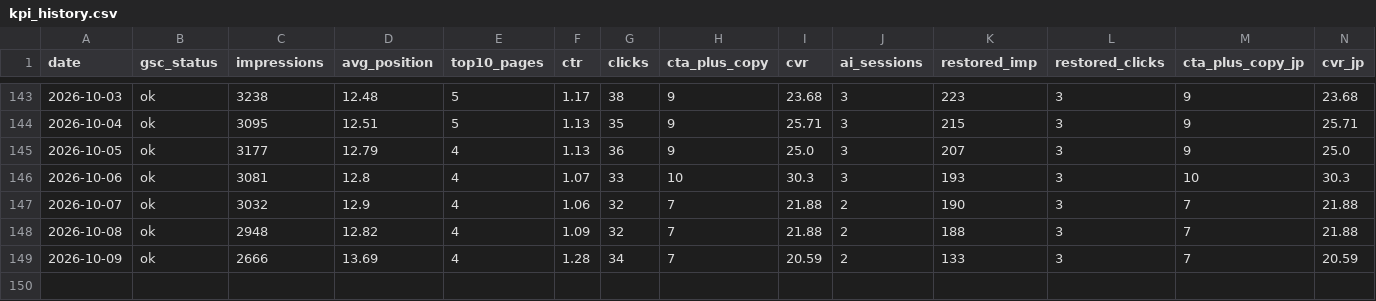
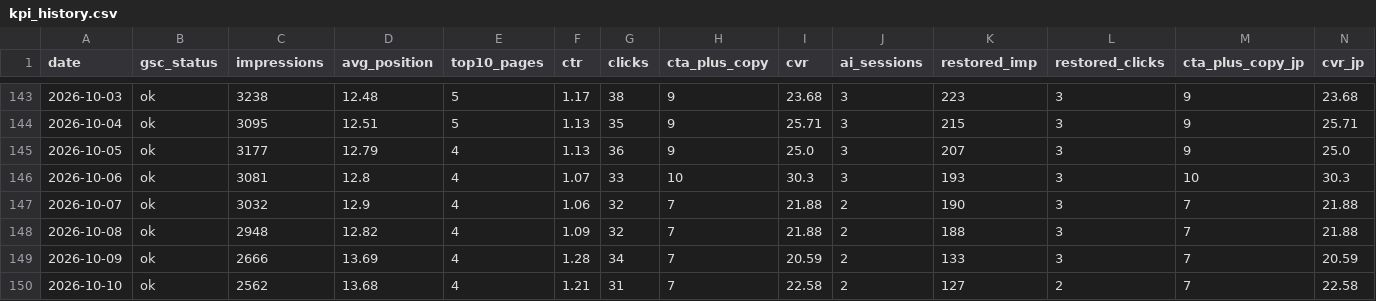
Before and after one commit to smkrrry-blip/sellersprite-lp-, a CSV file: kpi_history.csv, drawn as a sheet; only a part is shown, gaps mark what is left out; rows hold the shown columns only; the diff names each change by its address in the sheet, - before the commit and + after, or states it on an @@ line.

Commit message:
chore: update dashboard data 2026-10-10

```diff
--- a/kpi_history.csv
+++ b/kpi_history.csv
+row 150: 2026-10-10 | ok | 2562 | 13.68 | 4 | 1.21 | 31 | 7 | 22.58 | 2 | 127 | 2 | 7 | 22.58
```
Also changed, not shown: 1 other file.
